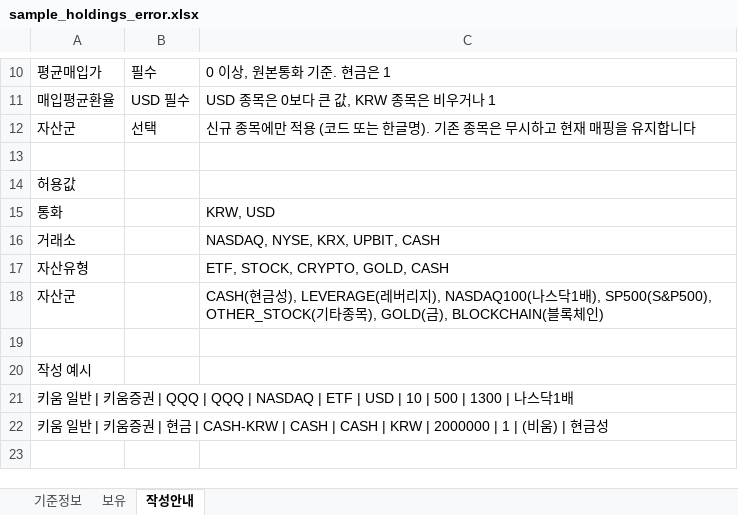
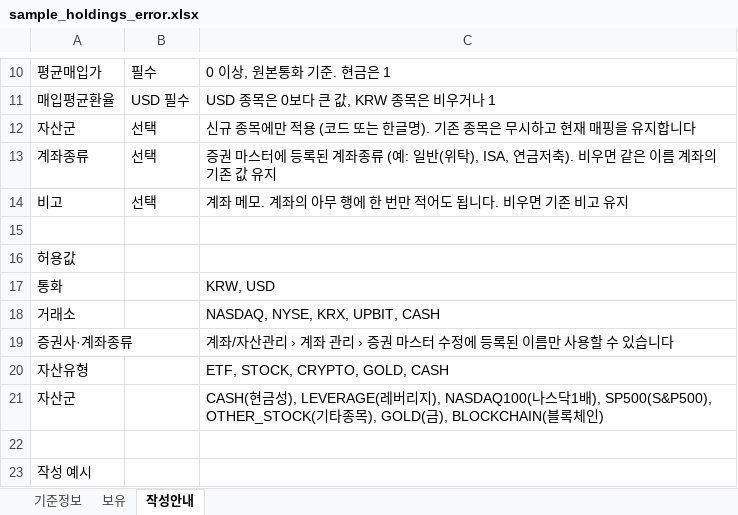
Before and after one commit to fly-highest/myAsset, an Excel workbook: mock/sample_holdings_error.xlsx, sheet 작성안내, drawn as a sheet; only a part is shown, gaps mark what is left out; the shorter side is filled out with more unchanged rows; values as stored, in another font and other column widths than the file's, no borders; the diff names each change by its address in the sheet, - before the commit and + after, or states it on an @@ line.

```diff
--- a/mock/sample_holdings_error.xlsx (sheet 작성안내)
+++ b/mock/sample_holdings_error.xlsx (sheet 작성안내)
+row 13: 계좌종류 | 선택 | 증권 마스터에 등록된 계좌종류 (예: 일반(위탁), ISA, 연금저축). 비우면 같은 이름 계좌의 기존 값 유지
+row 14: 비고 | 선택 | 계좌 메모. 계좌의 아무 행에 한 번만 적어도 됩니다. 비우면 기존 비고 유지
+row 19: 증권사·계좌종류 |  | 계좌/자산관리 › 계좌 관리 › 증권 마스터 수정에 등록된 이름만 사용할 수 있습니다
```
Also changed, not shown: sheet 보유, mock/sample_holdings.xlsx, 15 other files.
